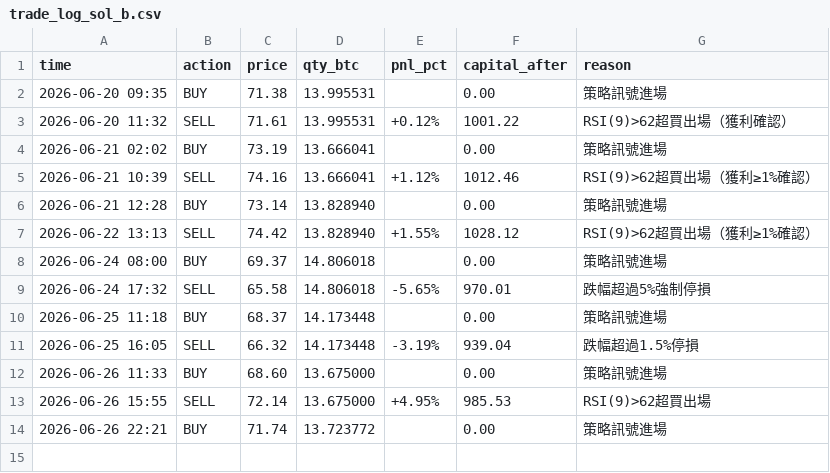
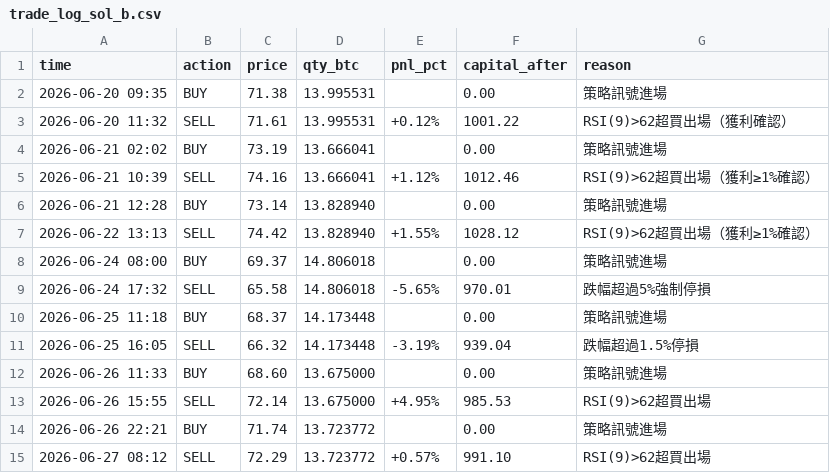
Before and after one commit to KevinYee-yee/btc-trading-bot, a CSV file: trade_log_sol_b.csv, drawn as a sheet; the diff names each change by its address in the sheet, - before the commit and + after, or states it on an @@ line.

```diff
--- a/trade_log_sol_b.csv
+++ b/trade_log_sol_b.csv
+row 15: 2026-06-27 08:12 | SELL | 72.29 | 13.723772 | +0.57% | 991.10 | RSI(9)>62超買出場
```
Also changed, not shown: 1 other file.
